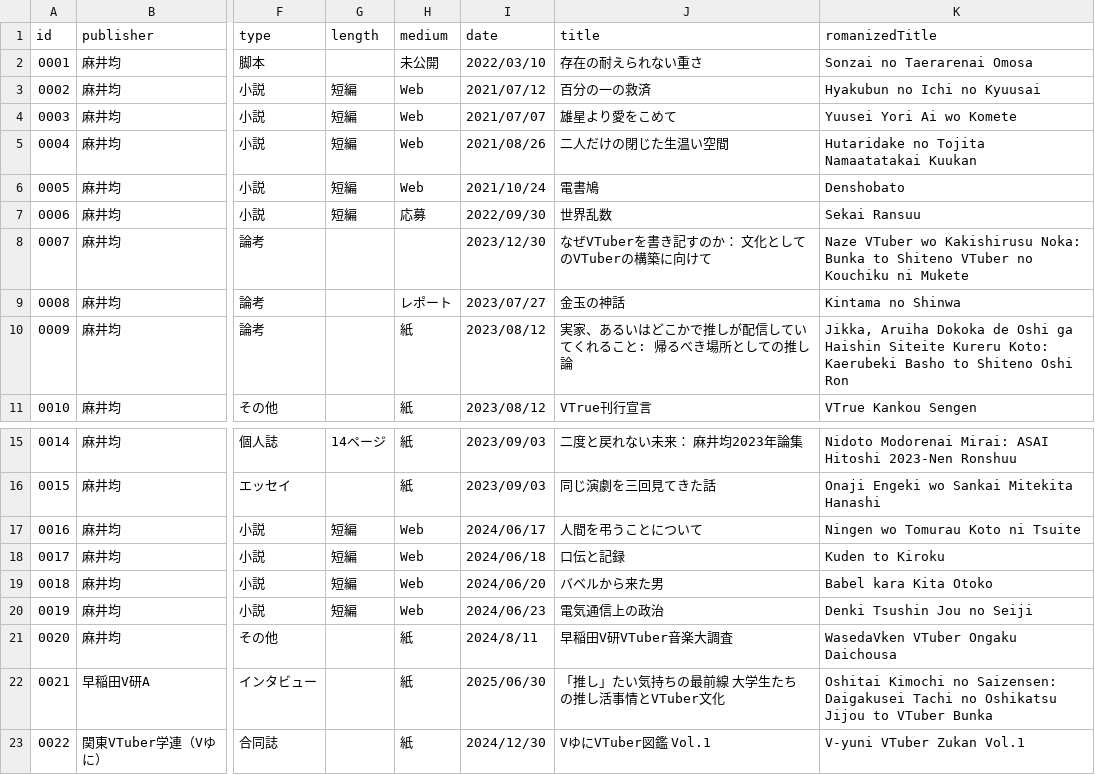
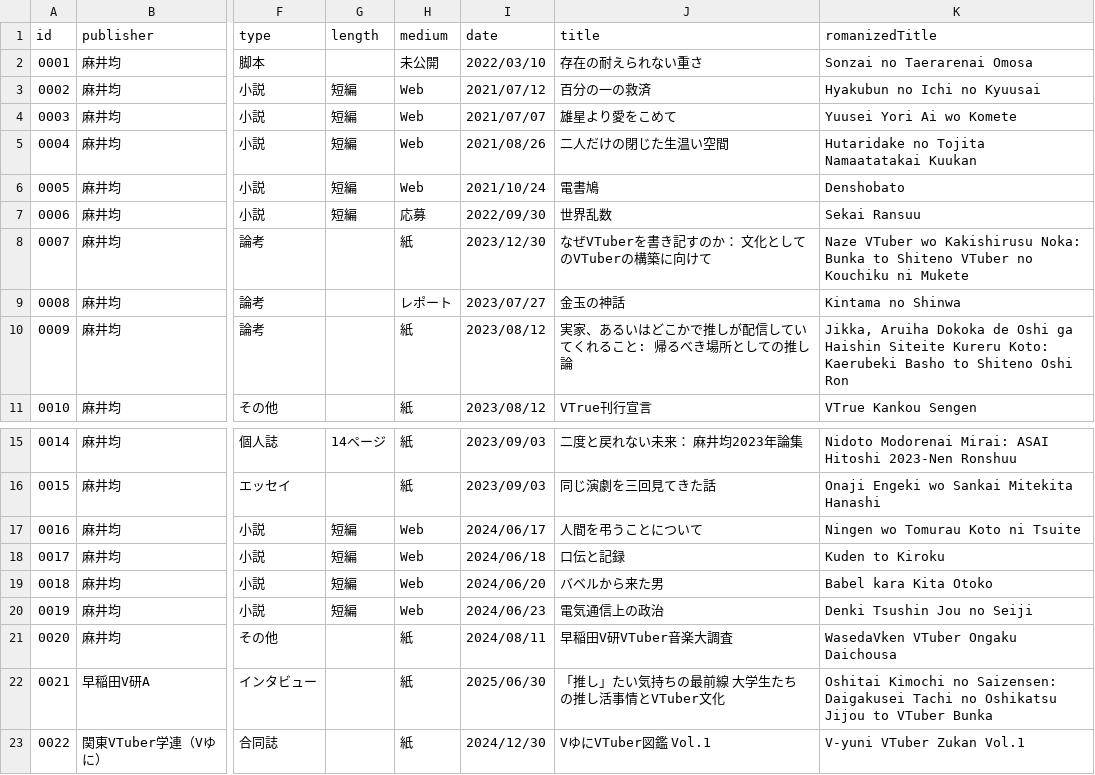
Before and after one commit to asainingen/asainingen.github.io, a TSV file: _data/works.tsv, drawn as a sheet; only a part is shown, gaps mark what is left out; the diff names each change by its address in the sheet, - before the commit and + after, or states it on an @@ line.

```diff
--- a/_data/works.tsv
+++ b/_data/works.tsv
-H8 (medium): (empty)
+H8 (medium): 紙
-I21 (date): 2024/8/11
+I21 (date): 2024/08/11
```
Also changed, not shown: 8 other files.
